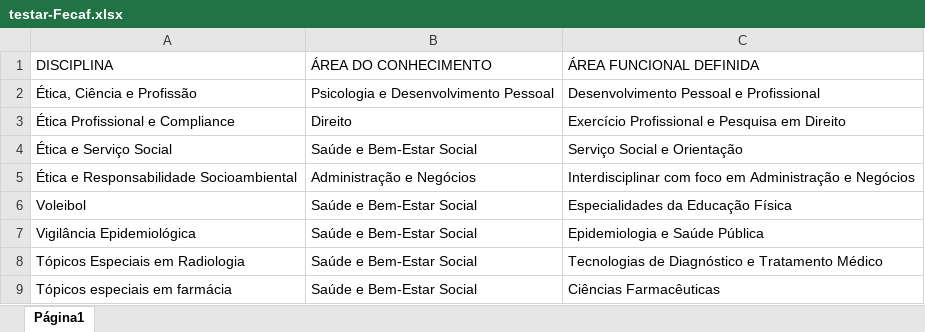
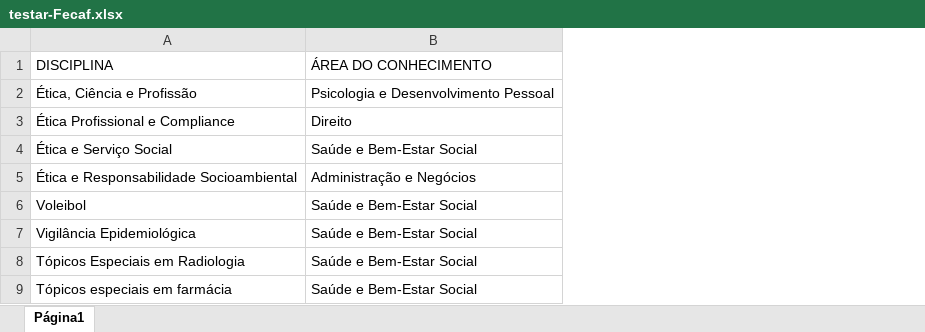
Before and after one commit to Antonioarf/blox, an Excel workbook: excel/testar-Fecaf.xlsx, sheet Página1, drawn as a sheet; only a part is shown; values as stored, in another font and other column widths than the file's, no borders; charts and pictures not drawn; the diff names each change by its address in the sheet, - before the commit and + after, or states it on an @@ line.

```diff
--- a/excel/testar-Fecaf.xlsx (sheet Página1)
+++ b/excel/testar-Fecaf.xlsx (sheet Página1)
-column C (ÁREA FUNCIONAL DEFINIDA), rows 2-9: Desenvolvimento Pessoal e Profissional | Exercício Profissional e Pesquisa em Direito | Serviço Social e Orientação | Interdisciplinar com foco em Administração e Negócios | Especialidades da Educação Física | Epidemiologia e Saúde Pública | Tecnologias de Diagnóstico e Tratamento Médico | Ciências Farmacêuticas
```
Also changed, not shown: charts or pictures, 1 other file.
